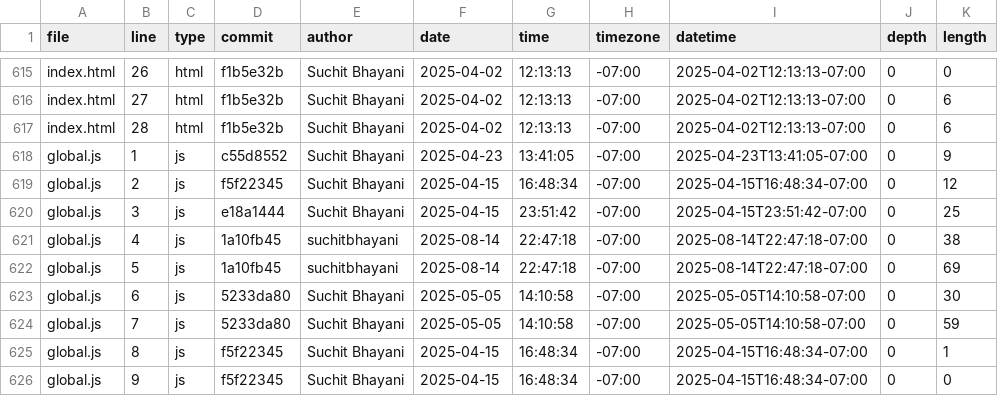
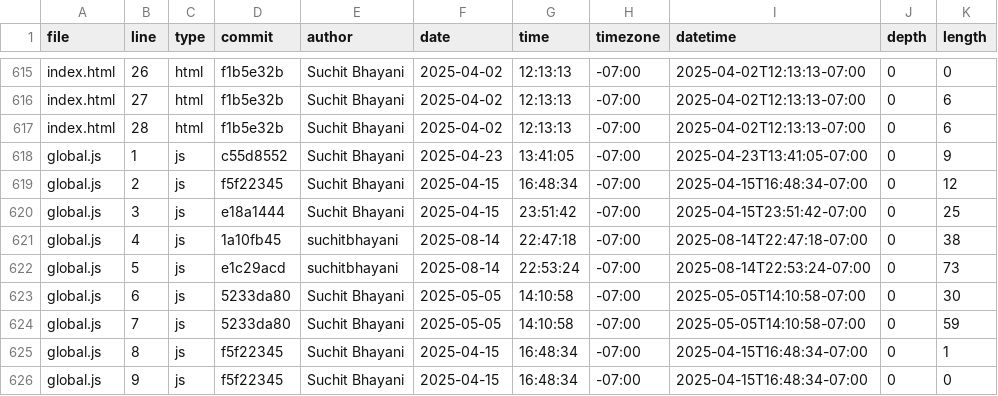
Before and after one commit to suchitbhayani/suchitbhayani.github.io, a CSV file: meta/loc.csv, drawn as a sheet; only a part is shown, gaps mark what is left out.

```diff
--- a/meta/loc.csv
+++ b/meta/loc.csv
@@ -621,3 +621,3 @@ global.js,3,js,e18a1444,Suchit Bhayani,2025-04-15,23:51:42,-07:00,2025-04-15T23:
 global.js,4,js,1a10fb45,suchitbhayani,2025-08-14,22:47:18,-07:00,2025-08-14T22:47:18-07:00,0,38
-global.js,5,js,1a10fb45,suchitbhayani,2025-08-14,22:47:18,-07:00,2025-08-14T22:47:18-07:00,0,69
+global.js,5,js,e1c29acd,suchitbhayani,2025-08-14,22:53:24,-07:00,2025-08-14T22:53:24-07:00,0,73
 global.js,6,js,5233da80,Suchit Bhayani,2025-05-05,14:10:58,-07:00,2025-05-05T14:10:58-07:00,0,30
```
